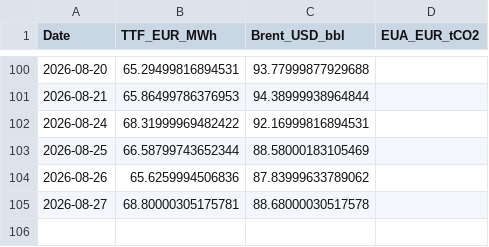
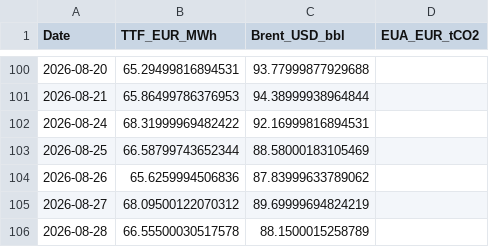
Before and after one commit to TomSRemy/PPA-Dashboard, a CSV file: ppa_dashboard/data/market_prices.csv, drawn as a sheet; only a part is shown, gaps mark what is left out.

```diff
--- a/ppa_dashboard/data/market_prices.csv
+++ b/ppa_dashboard/data/market_prices.csv
@@ -104,2 +104,3 @@ Date,TTF_EUR_MWh,Brent_USD_bbl,EUA_EUR_tCO2
 2026-08-26,65.6259994506836,87.83999633789062,
-2026-08-27,68.80000305175781,88.68000030517578,
+2026-08-27,68.09500122070312,89.69999694824219,
+2026-08-28,66.55500030517578,88.1500015258789,
```
